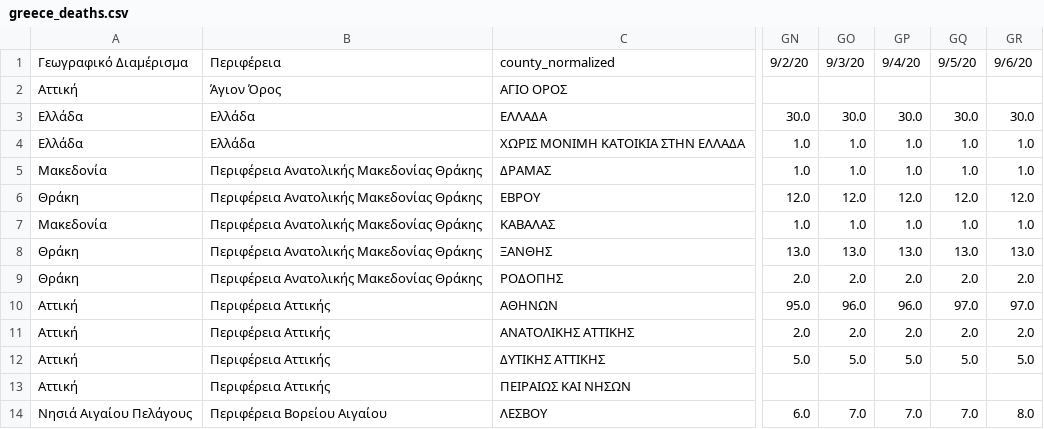
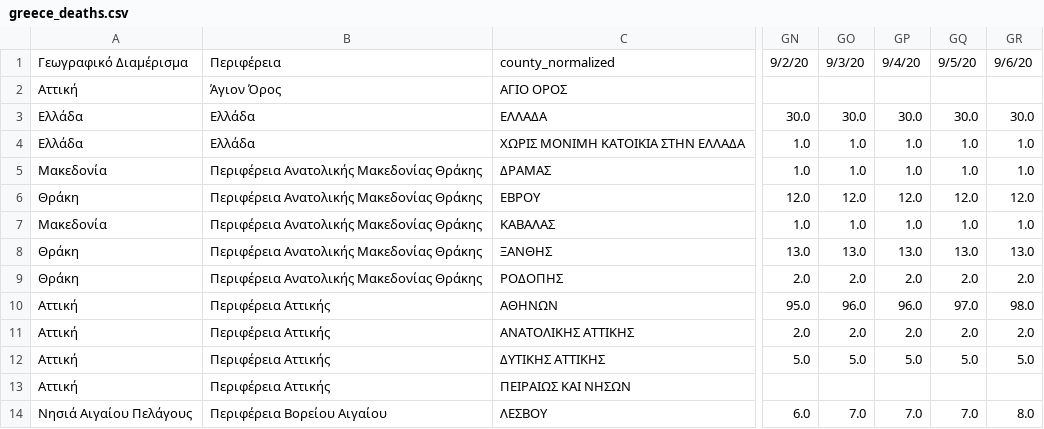
Before and after one commit to iMEdD-Lab/open-data, a CSV file: COVID-19/greece_deaths.csv, drawn as a sheet; only a part is shown, gaps mark what is left out; the diff names each change by its address in the sheet, - before the commit and + after, or states it on an @@ line.

Commit message:
Update greece_deaths.csv

```diff
--- a/COVID-19/greece_deaths.csv
+++ b/COVID-19/greece_deaths.csv
-GR10: 97.0
+GR10: 98.0
```
